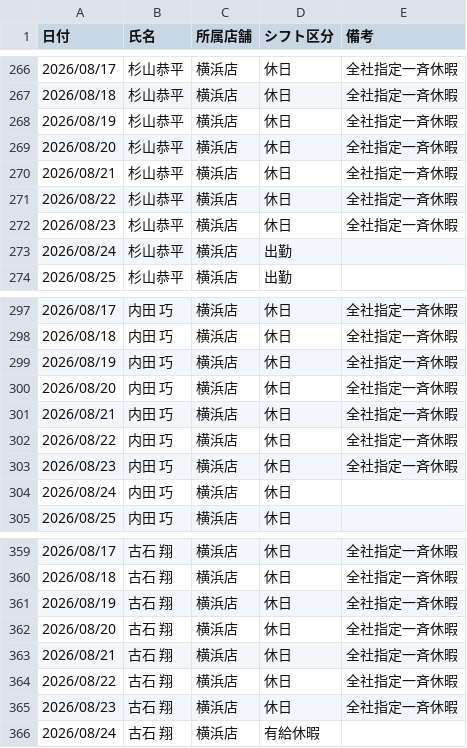
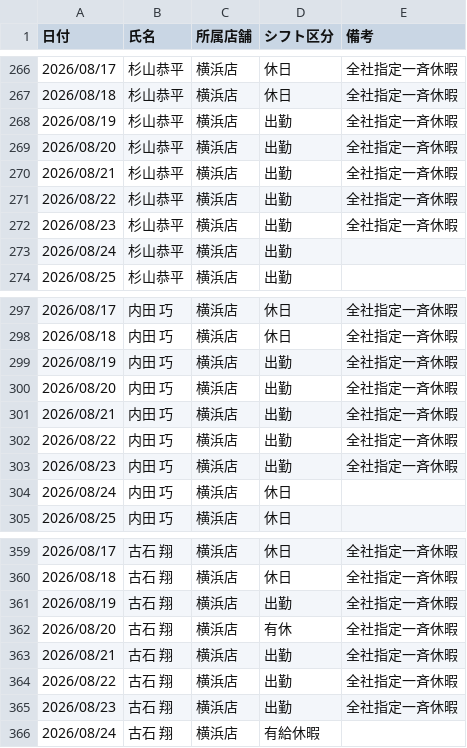
Before and after one commit to watarukomine/workwise-for-public-use, a CSV file: 2026年8月_シフト詳細一覧.csv, drawn as a sheet; only a part is shown, gaps mark what is left out; the diff covers the shown part only.

```diff
--- a/2026年8月_シフト詳細一覧.csv
+++ b/2026年8月_シフト詳細一覧.csv
@@ -267,7 +267,7 @@
 2026/08/18,杉山恭平,横浜店,休日,全社指定一斉休暇
-2026/08/19,杉山恭平,横浜店,休日,全社指定一斉休暇
-2026/08/20,杉山恭平,横浜店,休日,全社指定一斉休暇
-2026/08/21,杉山恭平,横浜店,休日,全社指定一斉休暇
-2026/08/22,杉山恭平,横浜店,休日,全社指定一斉休暇
-2026/08/23,杉山恭平,横浜店,休日,全社指定一斉休暇
+2026/08/19,杉山恭平,横浜店,出勤,全社指定一斉休暇
+2026/08/20,杉山恭平,横浜店,出勤,全社指定一斉休暇
+2026/08/21,杉山恭平,横浜店,出勤,全社指定一斉休暇
+2026/08/22,杉山恭平,横浜店,出勤,全社指定一斉休暇
+2026/08/23,杉山恭平,横浜店,出勤,全社指定一斉休暇
 2026/08/24,杉山恭平,横浜店,出勤,
@@ -298,7 +298,7 @@
 2026/08/18,内田 巧,横浜店,休日,全社指定一斉休暇
-2026/08/19,内田 巧,横浜店,休日,全社指定一斉休暇
-2026/08/20,内田 巧,横浜店,休日,全社指定一斉休暇
-2026/08/21,内田 巧,横浜店,休日,全社指定一斉休暇
-2026/08/22,内田 巧,横浜店,休日,全社指定一斉休暇
-2026/08/23,内田 巧,横浜店,休日,全社指定一斉休暇
+2026/08/19,内田 巧,横浜店,出勤,全社指定一斉休暇
+2026/08/20,内田 巧,横浜店,出勤,全社指定一斉休暇
+2026/08/21,内田 巧,横浜店,出勤,全社指定一斉休暇
+2026/08/22,内田 巧,横浜店,出勤,全社指定一斉休暇
+2026/08/23,内田 巧,横浜店,出勤,全社指定一斉休暇
 2026/08/24,内田 巧,横浜店,休日,
@@ -360,7 +360,7 @@
 2026/08/18,古石 翔,横浜店,休日,全社指定一斉休暇
-2026/08/19,古石 翔,横浜店,休日,全社指定一斉休暇
-2026/08/20,古石 翔,横浜店,休日,全社指定一斉休暇
-2026/08/21,古石 翔,横浜店,休日,全社指定一斉休暇
-2026/08/22,古石 翔,横浜店,休日,全社指定一斉休暇
-2026/08/23,古石 翔,横浜店,休日,全社指定一斉休暇
+2026/08/19,古石 翔,横浜店,出勤,全社指定一斉休暇
+2026/08/20,古石 翔,横浜店,有休,全社指定一斉休暇
+2026/08/21,古石 翔,横浜店,出勤,全社指定一斉休暇
+2026/08/22,古石 翔,横浜店,出勤,全社指定一斉休暇
+2026/08/23,古石 翔,横浜店,出勤,全社指定一斉休暇
 2026/08/24,古石 翔,横浜店,有給休暇,
```
Also changed, not shown: 63 edited cells elsewhere in this file, 2026年8月_月間シフト表.csv, 6 other files.
